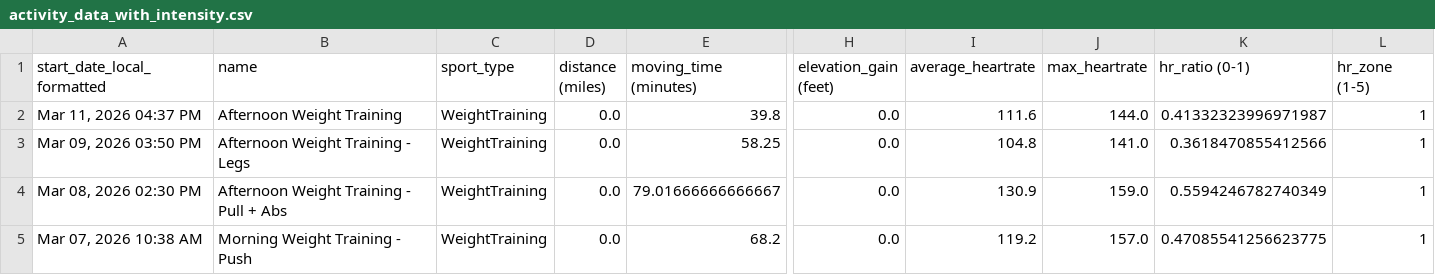
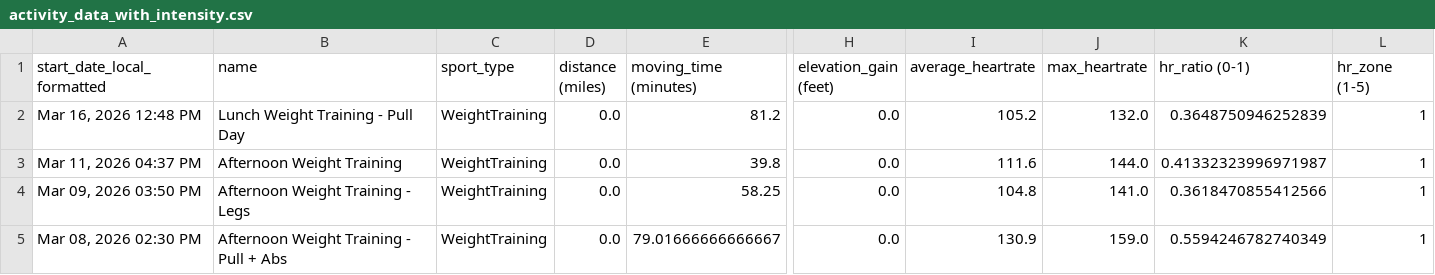
Before and after one commit to adbrigs/strava-training-dashboard, a CSV file: Training_Intensity_Report/dashboard/data/activity_data_with_intensity.csv, drawn as a sheet; only a part is shown, gaps mark what is left out; the shorter side is filled out with more unchanged rows; rows hold the shown columns only; the diff names each change by its address in the sheet, - before the commit and + after, or states it on an @@ line.

```diff
--- a/Training_Intensity_Report/dashboard/data/activity_data_with_intensity.csv
+++ b/Training_Intensity_Report/dashboard/data/activity_data_with_intensity.csv
+row 2: Mar 16, 2026 12:48 PM | Lunch Weight Training - Pull Day | WeightTraining | 0.0 | 81.2 | 0.0 | 105.2 | 132.0 | 0.3648750946252839 | 1
```
Also changed, not shown: Training_Intensity_Report/dashboard/data/all_activities_rawdata.csv.
